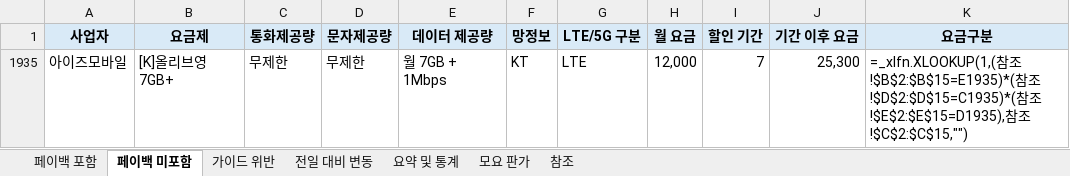
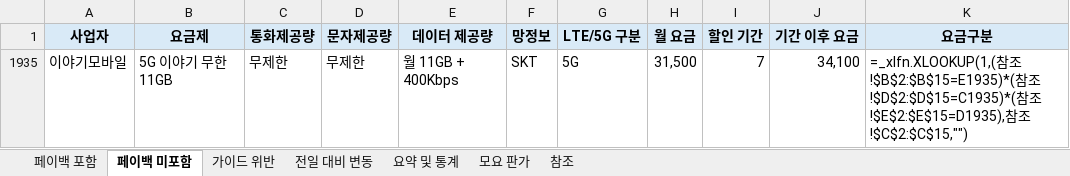
Before and after one commit to kjch444-sketchs/moyoplan-crawler, an Excel workbook: moyoplan_parsed_plans.xlsx, sheet 페이백 미포함, drawn as a sheet; values as stored, in another font and other column widths than the file's, no borders; formulas without a stored value are shown as written; removed rows and columns are numbered as before the commit, all else as after; the diff names each change by its address in the sheet, - before the commit and + after, or states it on an @@ line.

```diff
--- a/moyoplan_parsed_plans.xlsx (sheet 페이백 미포함)
+++ b/moyoplan_parsed_plans.xlsx (sheet 페이백 미포함)
-row 1935: 아이즈모바일 | [K]올리브영 7GB+ | 무제한 | 무제한 | 월 7GB + 1Mbps | KT | LTE | 12,000 | 7 | 25,300 | =_xlfn.XLOOKUP(1,(참조!$B$2:$B$15=E1935)*(참조!$D$2:$D$15=C1935)*(참조!$E$2:$E$15=D1935),참조!$C$2:$C$15,"")
+row 1935: 이야기모바일 | 5G 이야기 무한 11GB | 무제한 | 무제한 | 월 11GB + 400Kbps | SKT | 5G | 31,500 | 7 | 34,100 | =_xlfn.XLOOKUP(1,(참조!$B$2:$B$15=E1935)*(참조!$D$2:$D$15=C1935)*(참조!$E$2:$E$15=D1935),참조!$C$2:$C$15,"")
```
Also changed, not shown: sheet 전일 대비 변동, sheet 페이백 포함, sheet 요약 및 통계, sheet 가이드 위반, hidden cells.
